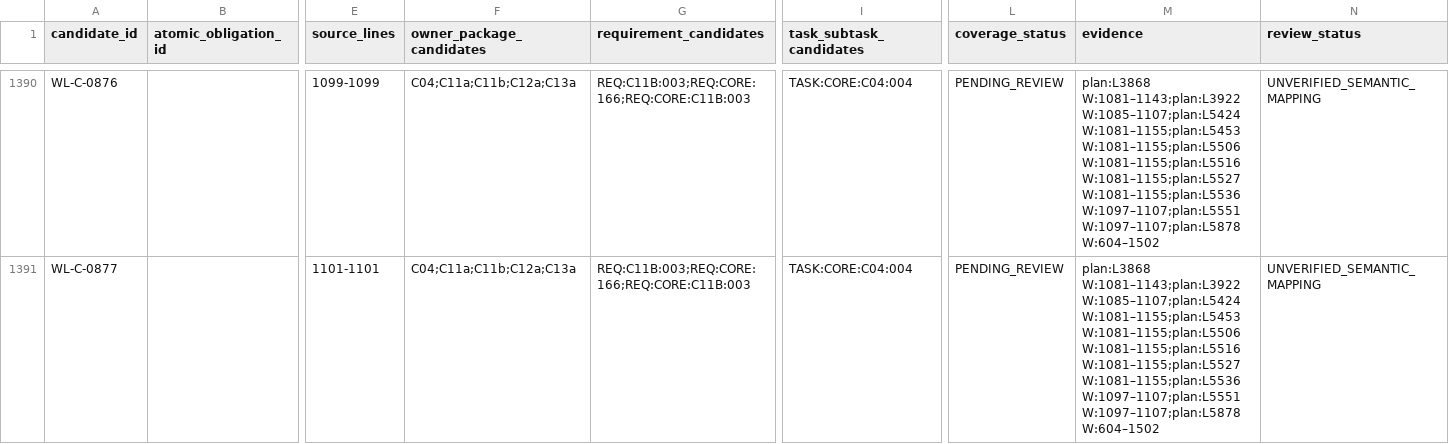
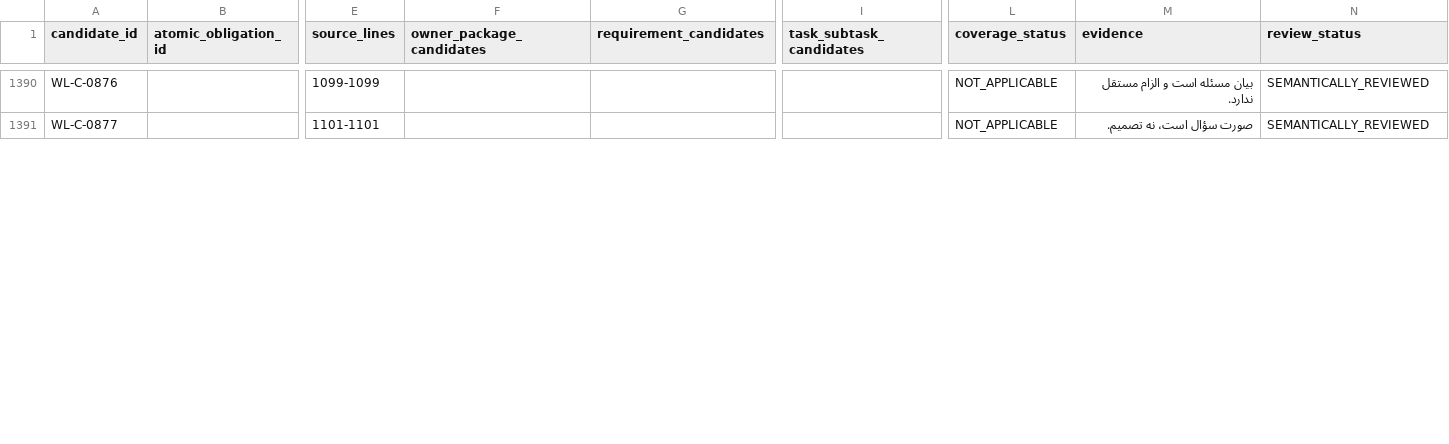
Before and after one commit to Brotherlouiee/shahab-demo, a CSV file: docs/audits/phase2-source-coverage/execution-trace.csv, drawn as a sheet; only a part is shown, gaps mark what is left out; the diff covers the shown part only; the diff names each change by its address in the sheet, - before the commit and + after, or states it on an @@ line.

```diff
--- a/docs/audits/phase2-source-coverage/execution-trace.csv
+++ b/docs/audits/phase2-source-coverage/execution-trace.csv
-F1390:F1391 (owner_package_candidates): C04;C11a;C11b;C12a;C13a
+F1390:F1391 (owner_package_candidates): (empty)
-G1390:G1391 (requirement_candidates): REQ:C11B:003;REQ:CORE:166;REQ:CORE:C11B:003
+G1390:G1391 (requirement_candidates): (empty)
-I1390:I1391 (task_subtask_candidates): TASK:CORE:C04:004
+I1390:I1391 (task_subtask_candidates): (empty)
-L1390:L1391 (coverage_status): PENDING_REVIEW
+L1390:L1391 (coverage_status): NOT_APPLICABLE
-M1390 (evidence): plan:L3868 W:1081–1143;plan:L3922 W:1085–1107;plan:L5424 W:1081–1155;plan:L5453 W:1081–1155;plan:L5506 W:1081–1155;plan:L5516 W:1081–1155;plan:L5527 W:1081–1155;plan:L5536 W:1097–1107;plan:L5551 W:1097–1107;plan:L5878 W:604–1502
+M1390 (evidence): بیان مسئله است و الزام مستقل ندارد.
-N1390:N1391 (review_status): UNVERIFIED_SEMANTIC_MAPPING
+N1390:N1391 (review_status): SEMANTICALLY_REVIEWED
-M1391 (evidence): plan:L3868 W:1081–1143;plan:L3922 W:1085–1107;plan:L5424 W:1081–1155;plan:L5453 W:1081–1155;plan:L5506 W:1081–1155;plan:L5516 W:1081–1155;plan:L5527 W:1081–1155;plan:L5536 W:1097–1107;plan:L5551 W:1097–1107;plan:L5878 W:604–1502
+M1391 (evidence): صورت سؤال است، نه تصمیم.
```
Also changed, not shown: 61 edited cells elsewhere in this file, docs/audits/phase2-source-coverage/semantic-batch-progress.csv, 7 other files.
